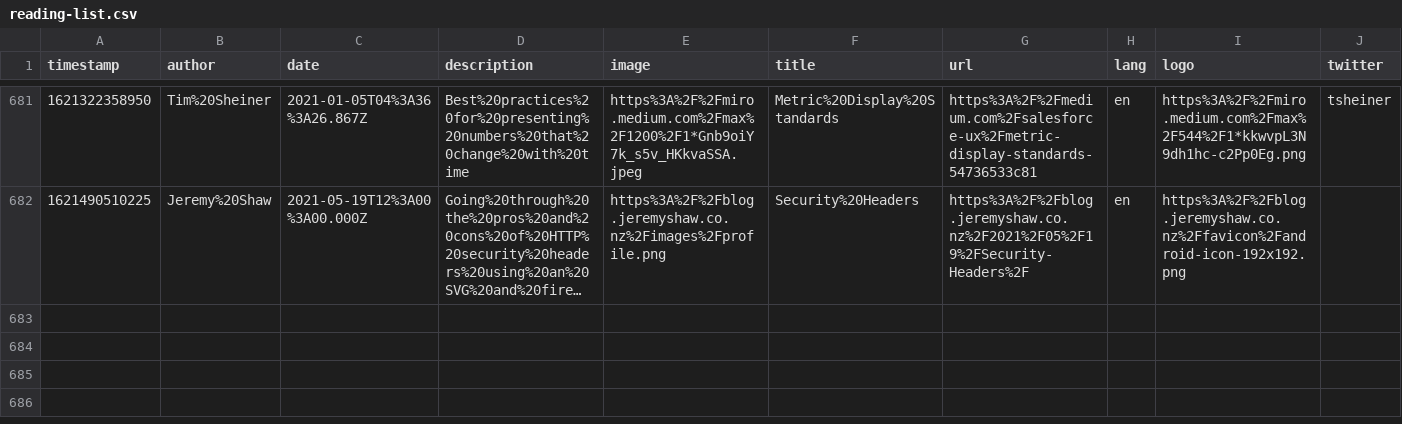
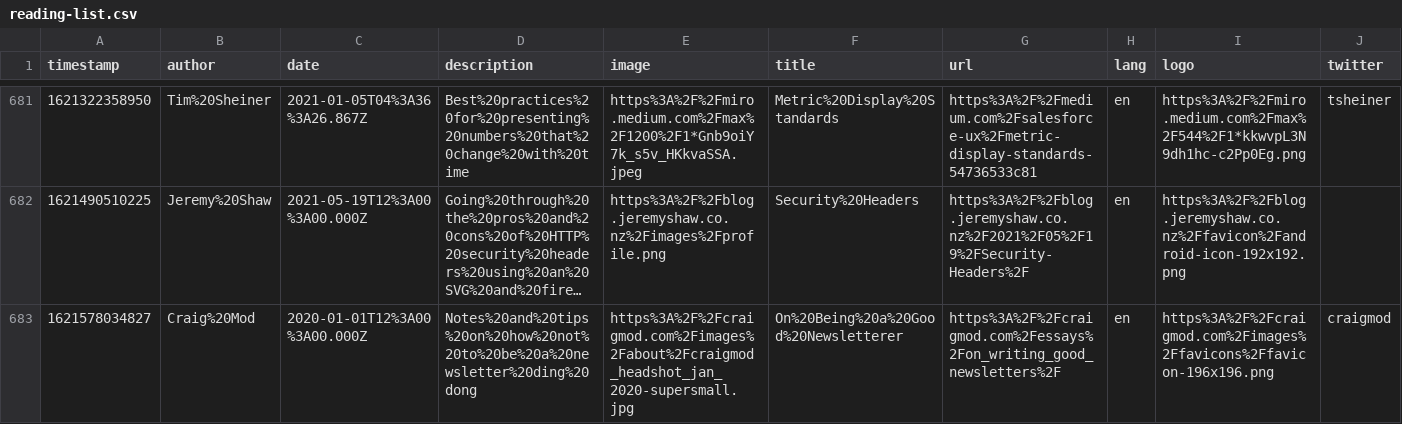
Before and after one commit to franky47/cms, a CSV file: reading-list.csv, drawn as a sheet; only a part is shown, gaps mark what is left out; long unchanged cells end in …; the diff names each change by its address in the sheet, - before the commit and + after, or states it on an @@ line.

Commit message:
gitrows: Add https://craigmod.com/essays/on_writing_good_newsletters/

```diff
--- a/reading-list.csv
+++ b/reading-list.csv
+row 683: 1621578034827 | Craig%20Mod | 2020-01-01T12%3A00%3A00.000Z | Notes%20and%20tips%20on%20how%20not%20to%20be%20a%20newsletter%20ding%20dong | https%3A%2F%2Fcraigmod.com%2Fimages%2Fabout%2Fcraigmod_headshot_jan_2020-supersmall.jpg | On%20Being%20a%20Good%20Newsletterer | https%3A%2F%2Fcraigmod.com%2Fessays%2Fon_writing_good_newsletters%2F | en | https%3A%2F%2Fcraigmod.com%2Fimages%2Ffavicons%2Ffavicon-196x196.png | craigmod
```
